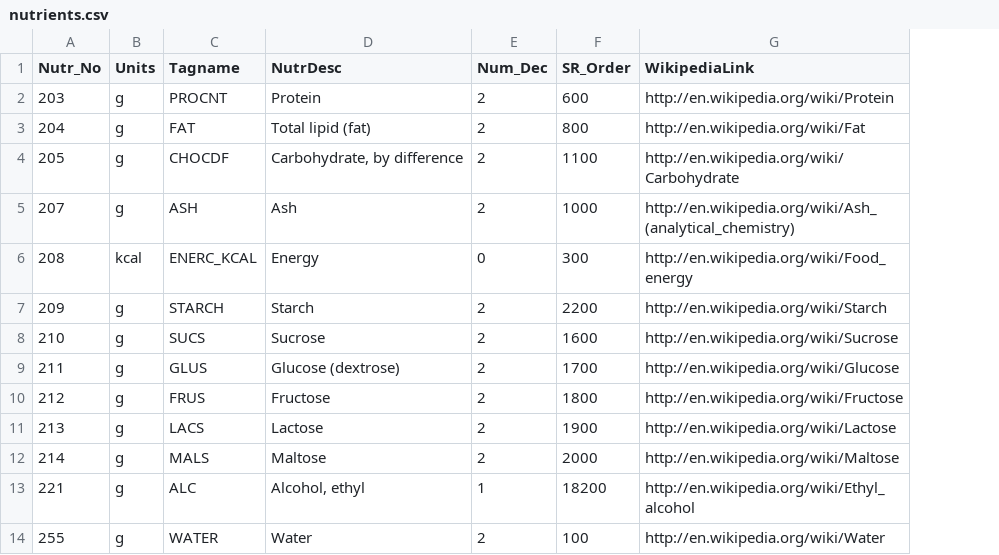
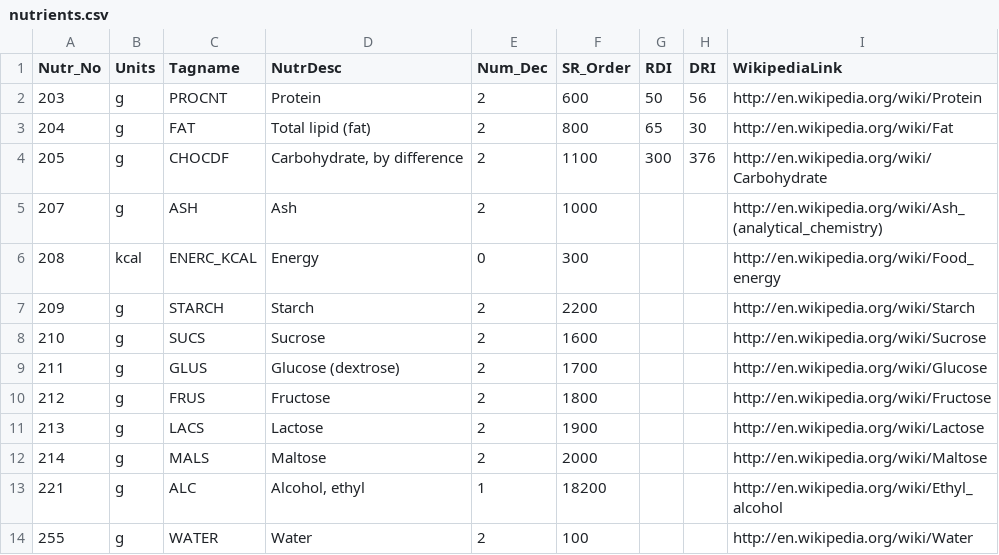
Before and after one commit to ryanatkn/nutrients-per-calorie, a CSV file: data/nutrients.csv, drawn as a sheet; only a part is shown; the diff names each change by its address in the sheet, - before the commit and + after, or states it on an @@ line.

Commit message:
daily values

```diff
--- a/data/nutrients.csv
+++ b/data/nutrients.csv
+column G (RDI), rows 2-4: 50 | 65 | 300
+column H (DRI), rows 2-4: 56 | 30 | 376
```
Also changed, not shown: 7 other files.
